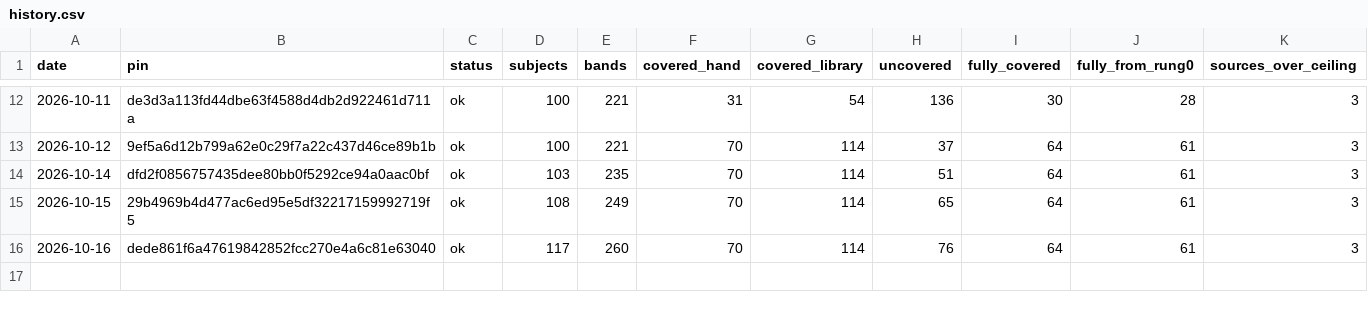
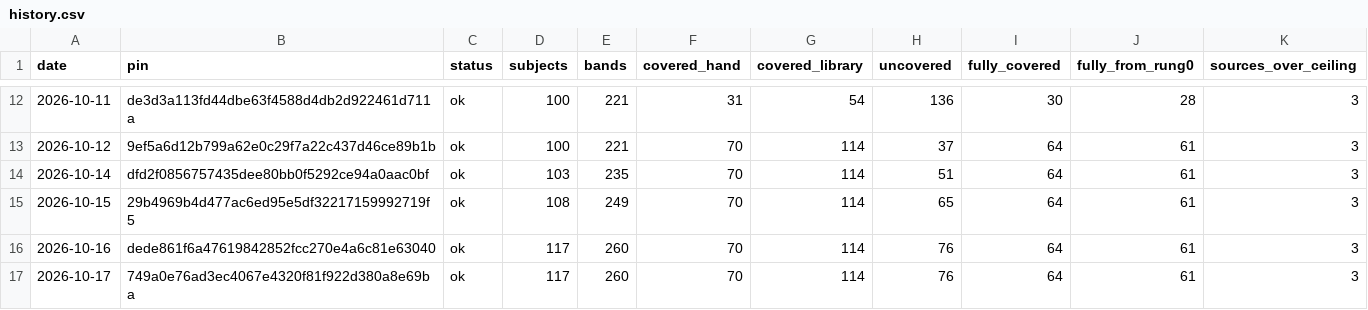
Before and after one commit to fellandfjordstudios/asset-pulse, a CSV file: history.csv, drawn as a sheet; only a part is shown, gaps mark what is left out.

```diff
--- a/history.csv
+++ b/history.csv
@@ -16 +16,2 @@ date,pin,status,subjects,bands,covered_hand,covered_library,uncovered,fully_cove
 2026-10-16,dede861f6a47619842852fcc270e4a6c81e63040,ok,117,260,70,114,76,64,61,3
+2026-10-17,749a0e76ad3ec4067e4320f81f922d380a8e69ba,ok,117,260,70,114,76,64,61,3
```
Also changed, not shown: 1 other file.
